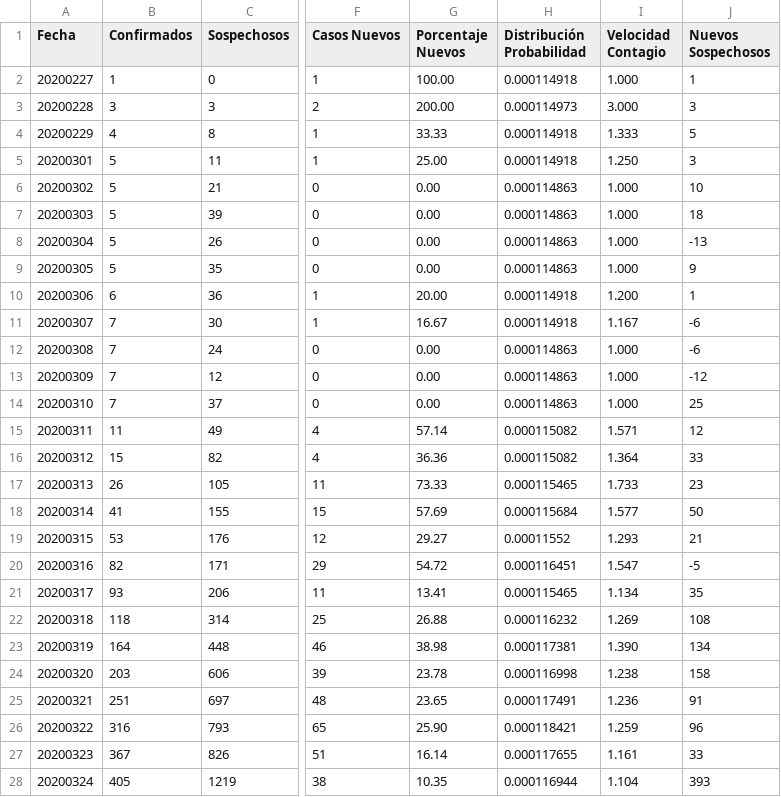
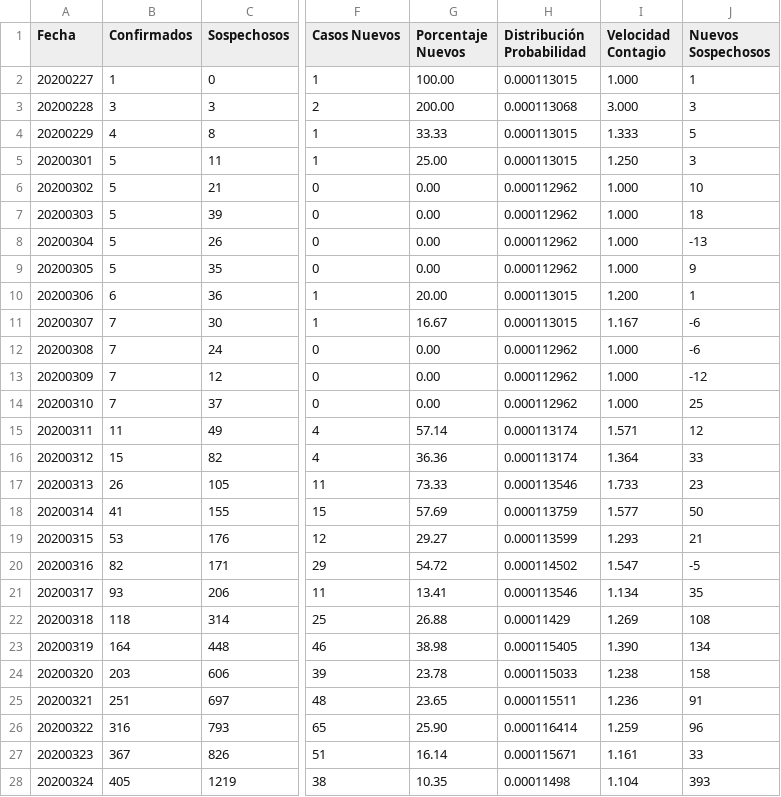
Before and after one commit to juanjmtzs/BI-COVID19, a CSV file: data.csv, drawn as a sheet; only a part is shown, gaps mark what is left out; the diff covers the shown part only; the diff names each change by its address in the sheet, - before the commit and + after, or states it on an @@ line.

```diff
--- a/data.csv
+++ b/data.csv
-H2 (Distribución Probabilidad): 0.000114918
+H2 (Distribución Probabilidad): 0.000113015
-H3 (Distribución Probabilidad): 0.000114973
+H3 (Distribución Probabilidad): 0.000113068
-H4:H5 (Distribución Probabilidad): 0.000114918
+H4:H5 (Distribución Probabilidad): 0.000113015
-H6:H9 (Distribución Probabilidad): 0.000114863
+H6:H9 (Distribución Probabilidad): 0.000112962
-H10:H11 (Distribución Probabilidad): 0.000114918
+H10:H11 (Distribución Probabilidad): 0.000113015
-H12:H14 (Distribución Probabilidad): 0.000114863
+H12:H14 (Distribución Probabilidad): 0.000112962
-H15:H16 (Distribución Probabilidad): 0.000115082
+H15:H16 (Distribución Probabilidad): 0.000113174
-H17 (Distribución Probabilidad): 0.000115465
+H17 (Distribución Probabilidad): 0.000113546
-H18 (Distribución Probabilidad): 0.000115684
+H18 (Distribución Probabilidad): 0.000113759
-H19 (Distribución Probabilidad): 0.00011552
+H19 (Distribución Probabilidad): 0.000113599
-H20 (Distribución Probabilidad): 0.000116451
+H20 (Distribución Probabilidad): 0.000114502
-H21 (Distribución Probabilidad): 0.000115465
+H21 (Distribución Probabilidad): 0.000113546
-H22 (Distribución Probabilidad): 0.000116232
+H22 (Distribución Probabilidad): 0.00011429
-H23 (Distribución Probabilidad): 0.000117381
+H23 (Distribución Probabilidad): 0.000115405
-H24 (Distribución Probabilidad): 0.000116998
+H24 (Distribución Probabilidad): 0.000115033
-H25 (Distribución Probabilidad): 0.000117491
+H25 (Distribución Probabilidad): 0.000115511
-H26 (Distribución Probabilidad): 0.000118421
+H26 (Distribución Probabilidad): 0.000116414
-H27 (Distribución Probabilidad): 0.000117655
+H27 (Distribución Probabilidad): 0.000115671
-H28 (Distribución Probabilidad): 0.000116944
+H28 (Distribución Probabilidad): 0.00011498
```
Also changed, not shown: 1 added row and 107 edited cells elsewhere in this file, LastDay.csv, 1 other file.
